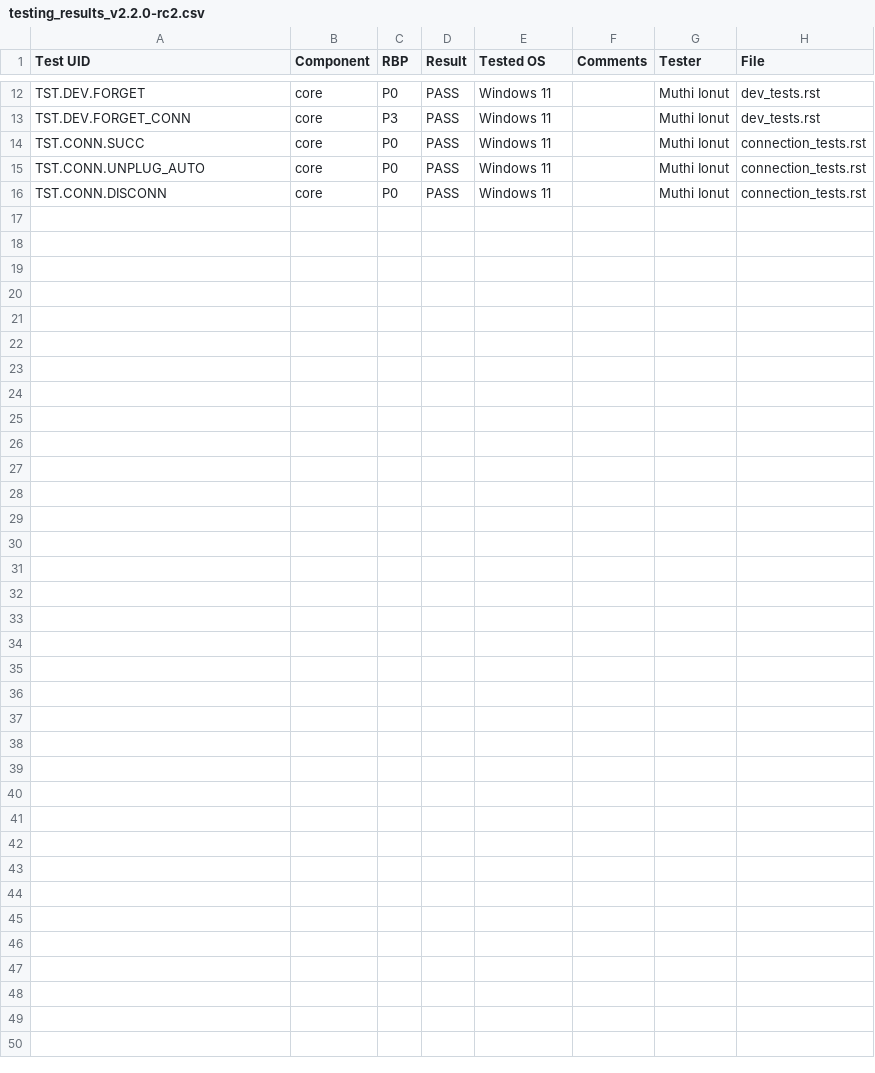
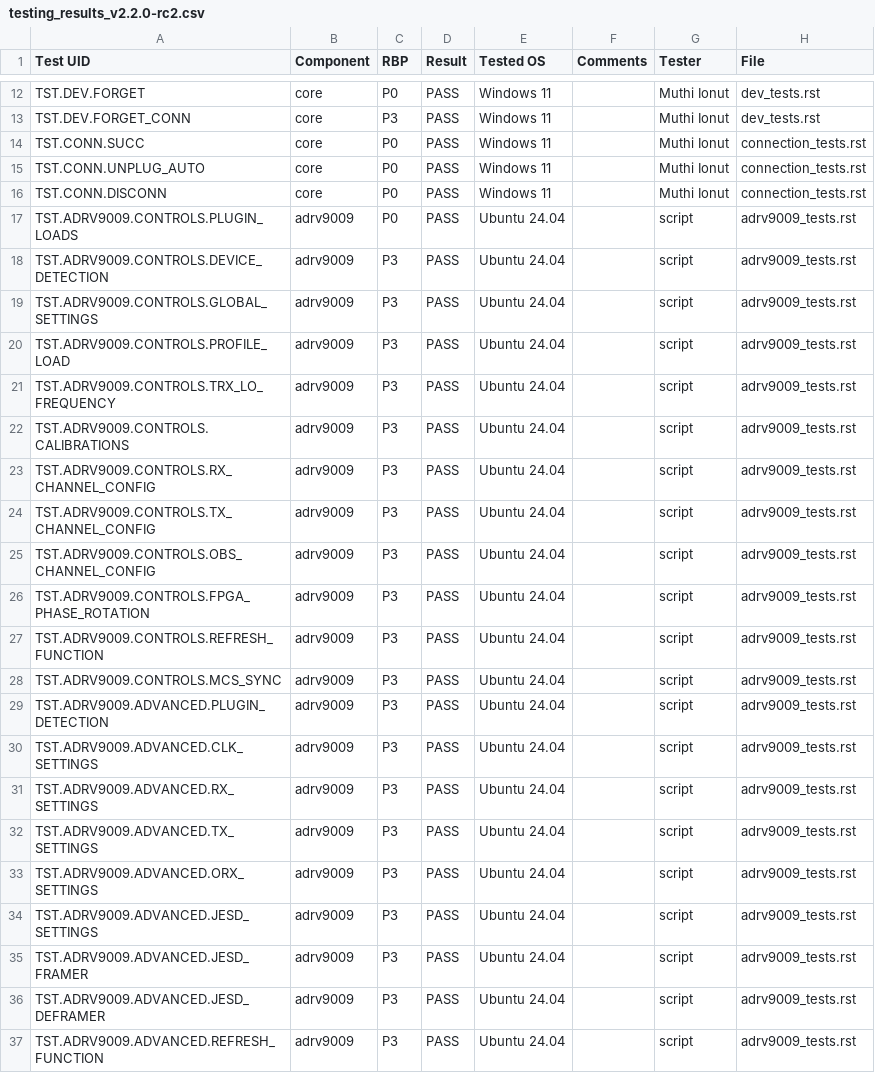
Before and after one commit to analogdevicesinc/scopy, a CSV file: testing_results/testing_results_v2.2.0-rc2.csv, drawn as a sheet; only a part is shown, gaps mark what is left out.

Commit message:
testing: tests for adrv9009
Signed-off-by: IonutMuthi <Ionut.Muthi@analog.com>

```diff
--- a/testing_results/testing_results_v2.2.0-rc2.csv
+++ b/testing_results/testing_results_v2.2.0-rc2.csv
@@ -16 +16,22 @@ TST.CONN.UNPLUG_AUTO,core,P0,PASS,Windows 11,,Muthi Ionut,connection_tests.rst
 TST.CONN.DISCONN,core,P0,PASS,Windows 11,,Muthi Ionut,connection_tests.rst
+TST.ADRV9009.CONTROLS.PLUGIN_LOADS,adrv9009,P0,PASS,Ubuntu 24.04,,script,adrv9009_tests.rst
+TST.ADRV9009.CONTROLS.DEVICE_DETECTION,adrv9009,P3,PASS,Ubuntu 24.04,,script,adrv9009_tests.rst
+TST.ADRV9009.CONTROLS.GLOBAL_SETTINGS,adrv9009,P3,PASS,Ubuntu 24.04,,script,adrv9009_tests.rst
+TST.ADRV9009.CONTROLS.PROFILE_LOAD,adrv9009,P3,PASS,Ubuntu 24.04,,script,adrv9009_tests.rst
+TST.ADRV9009.CONTROLS.TRX_LO_FREQUENCY,adrv9009,P3,PASS,Ubuntu 24.04,,script,adrv9009_tests.rst
+TST.ADRV9009.CONTROLS.CALIBRATIONS,adrv9009,P3,PASS,Ubuntu 24.04,,script,adrv9009_tests.rst
+TST.ADRV9009.CONTROLS.RX_CHANNEL_CONFIG,adrv9009,P3,PASS,Ubuntu 24.04,,script,adrv9009_tests.rst
+TST.ADRV9009.CONTROLS.TX_CHANNEL_CONFIG,adrv9009,P3,PASS,Ubuntu 24.04,,script,adrv9009_tests.rst
+TST.ADRV9009.CONTROLS.OBS_CHANNEL_CONFIG,adrv9009,P3,PASS,Ubuntu 24.04,,script,adrv9009_tests.rst
+TST.ADRV9009.CONTROLS.FPGA_PHASE_ROTATION,adrv9009,P3,PASS,Ubuntu 24.04,,script,adrv9009_tests.rst
+TST.ADRV9009.CONTROLS.REFRESH_FUNCTION,adrv9009,P3,PASS,Ubuntu 24.04,,script,adrv9009_tests.rst
+TST.ADRV9009.CONTROLS.MCS_SYNC,adrv9009,P3,PASS,Ubuntu 24.04,,script,adrv9009_tests.rst
+TST.ADRV9009.ADVANCED.PLUGIN_DETECTION,adrv9009,P3,PASS,Ubuntu 24.04,,script,adrv9009_tests.rst
+TST.ADRV9009.ADVANCED.CLK_SETTINGS,adrv9009,P3,PASS,Ubuntu 24.04,,script,adrv9009_tests.rst
+TST.ADRV9009.ADVANCED.RX_SETTINGS,adrv9009,P3,PASS,Ubuntu 24.04,,script,adrv9009_tests.rst
+TST.ADRV9009.ADVANCED.TX_SETTINGS,adrv9009,P3,PASS,Ubuntu 24.04,,script,adrv9009_tests.rst
+TST.ADRV9009.ADVANCED.ORX_SETTINGS,adrv9009,P3,PASS,Ubuntu 24.04,,script,adrv9009_tests.rst
+TST.ADRV9009.ADVANCED.JESD_SETTINGS,adrv9009,P3,PASS,Ubuntu 24.04,,script,adrv9009_tests.rst
+TST.ADRV9009.ADVANCED.JESD_FRAMER,adrv9009,P3,PASS,Ubuntu 24.04,,script,adrv9009_tests.rst
+TST.ADRV9009.ADVANCED.JESD_DEFRAMER,adrv9009,P3,PASS,Ubuntu 24.04,,script,adrv9009_tests.rst
+TST.ADRV9009.ADVANCED.REFRESH_FUNCTION,adrv9009,P3,PASS,Ubuntu 24.04,,script,adrv9009_tests.rst
```
